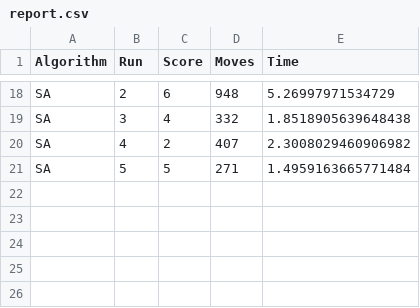
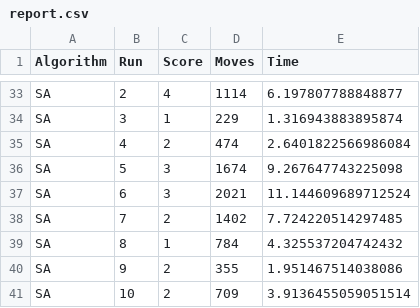
Before and after one commit to zerrorTwo/CaChepHoaRongg, a CSV file: src/reports/report.csv, drawn as a sheet; only a part is shown, gaps mark what is left out; addresses are those after the commit; the diff covers the shown part only; the diff names each change by its address in the sheet, - before the commit and + after, or states it on an @@ line.

```diff
--- a/src/reports/report.csv
+++ b/src/reports/report.csv
-C33 (Score): 6
+C33 (Score): 4
-D33 (Moves): 948
+D33 (Moves): 1114
-E33 (Time): 5.26997971534729
+E33 (Time): 6.197807788848877
-C34 (Score): 4
+C34 (Score): 1
-D34 (Moves): 332
+D34 (Moves): 229
-E34 (Time): 1.8518905639648438
+E34 (Time): 1.316943883895874
-D35 (Moves): 407
+D35 (Moves): 474
-E35 (Time): 2.3008029460906982
+E35 (Time): 2.6401822566986084
-C36 (Score): 5
+C36 (Score): 3
-D36 (Moves): 271
+D36 (Moves): 1674
-E36 (Time): 1.4959163665771484
+E36 (Time): 9.267647743225098
+row 37: SA | 6 | 3 | 2021 | 11.144609689712524
+row 38: SA | 7 | 2 | 1402 | 7.724220514297485
+row 39: SA | 8 | 1 | 784 | 4.325537204742432
+row 40: SA | 9 | 2 | 355 | 1.951467514038086
+row 41: SA | 10 | 2 | 709 | 3.9136455059051514
```
Also changed, not shown: 15 added rows and 48 edited cells elsewhere in this file, 7 other files.
